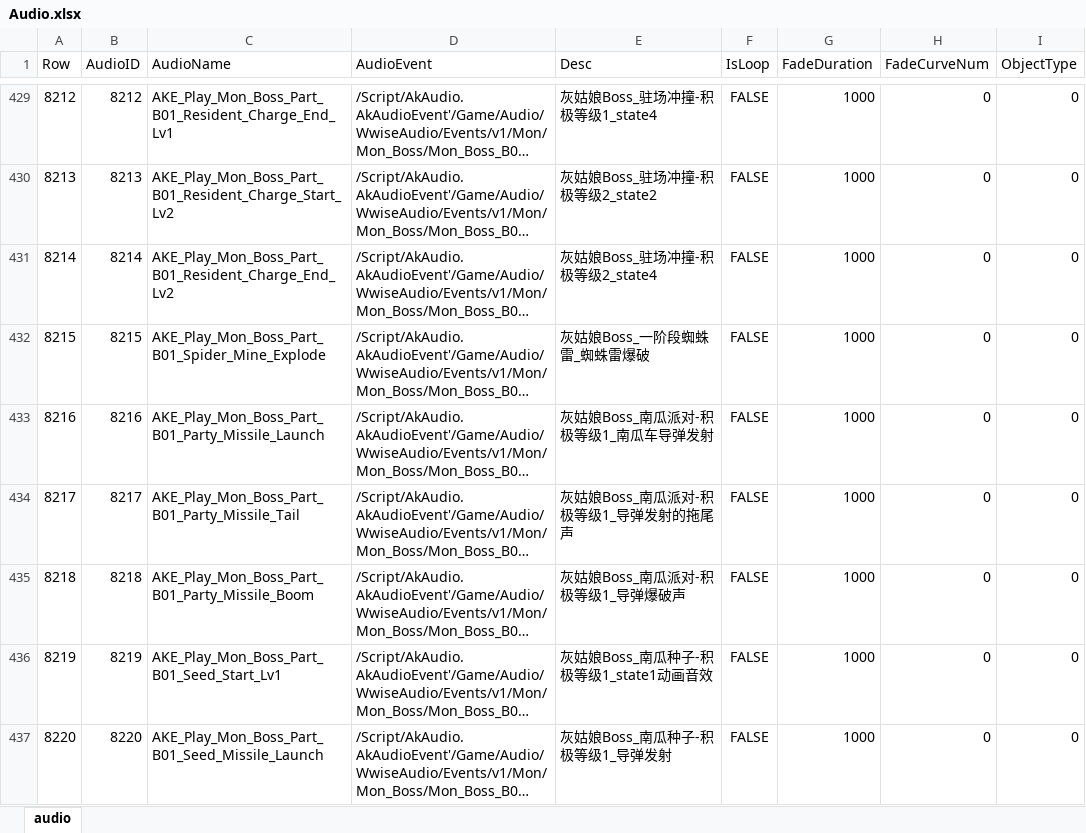
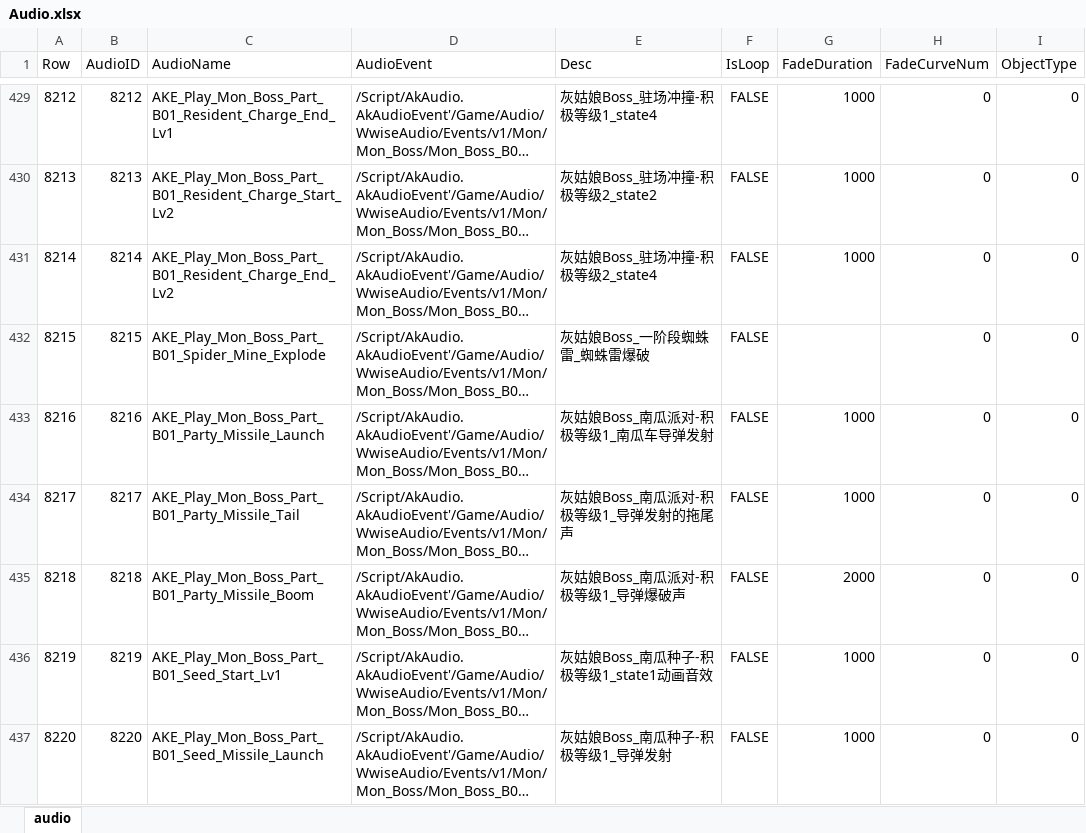
Before and after one commit to ayahuasca09/ayahuasca, an Excel workbook: module/ue/ue_ID表生成/Audio.xlsx, sheet audio, drawn as a sheet; only a part is shown, gaps mark what is left out; long unchanged cells end in …; values as stored, in another font and other column widths than the file's, no borders; the diff covers the shown part only; the diff names each change by its address in the sheet, - before the commit and + after, or states it on an @@ line.

```diff
--- a/module/ue/ue_ID表生成/Audio.xlsx (sheet audio)
+++ b/module/ue/ue_ID表生成/Audio.xlsx (sheet audio)
-G432 (FadeDuration): 1000
+G432 (FadeDuration): (empty)
-G435 (FadeDuration): 1000
+G435 (FadeDuration): 2000
```
Also changed, not shown: 1 added row and 6 edited cells elsewhere in this sheet, module/waapi/waapi_Auto_Import_ExternalSource/ExternalSourceDefaultMedia.xlsx, module/waapi/waapi_Auto_Import_ExternalSource/MediaInfoTable.xlsx, 5 other files.
